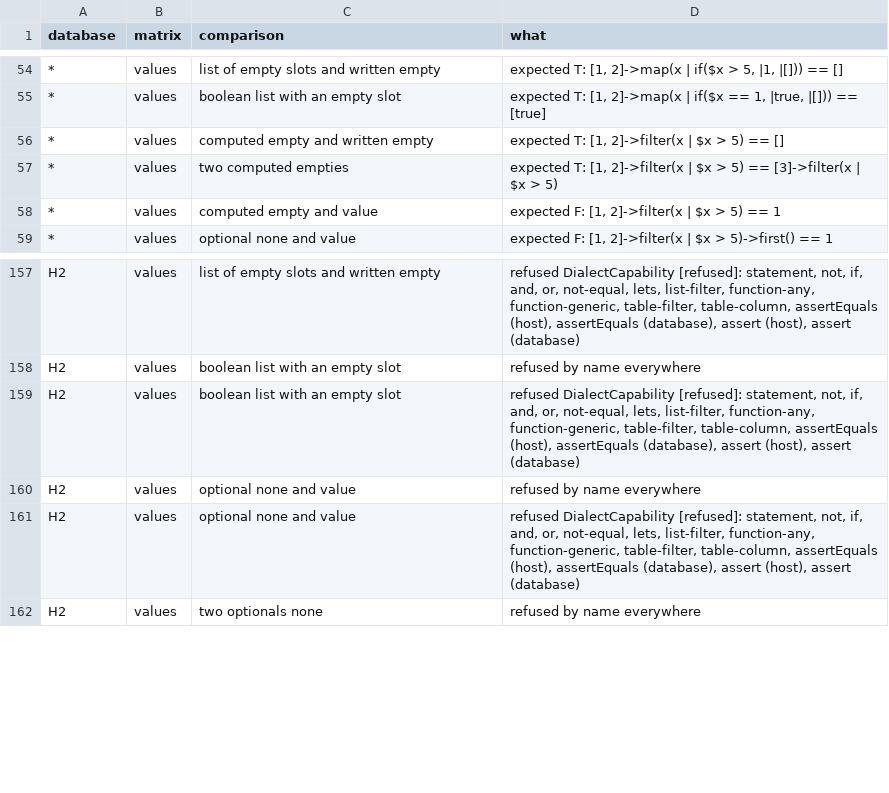
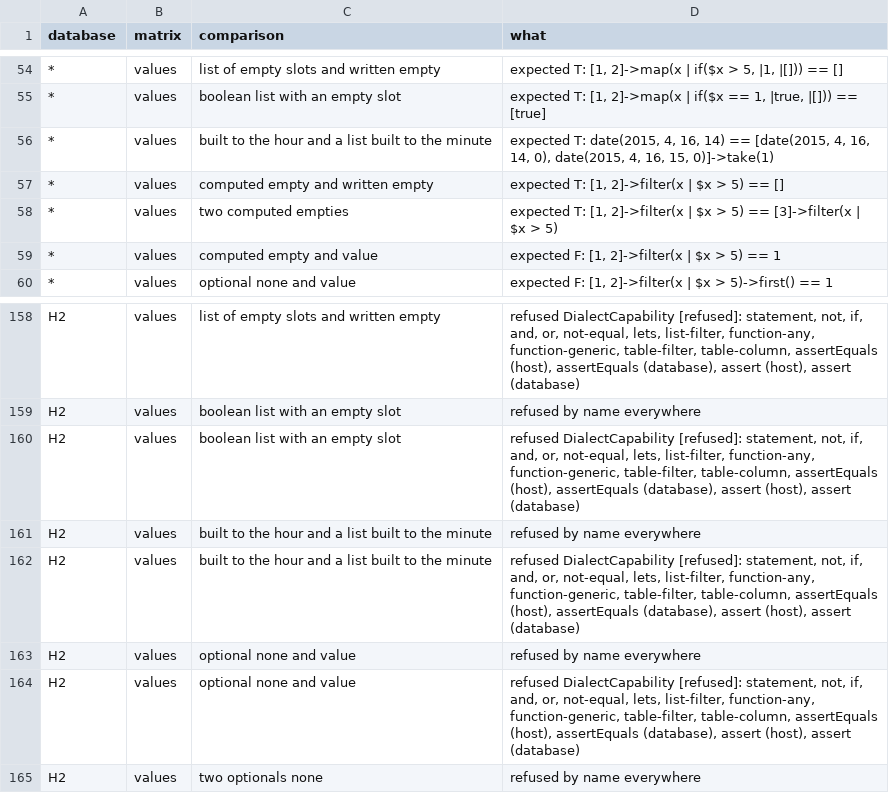
Before and after one commit to neema2/legend-lite, a TSV file: tools/equality-measure/positions-baseline.tsv, drawn as a sheet; only a part is shown, gaps mark what is left out; the diff names each change by its address in the sheet, - before the commit and + after, or states it on an @@ line.

```diff
--- a/tools/equality-measure/positions-baseline.tsv
+++ b/tools/equality-measure/positions-baseline.tsv
+row 56: * | values | built to the hour and a list built to the minute | expected T: date(2015, 4, 16, 14) == [date(2015, 4, 16, 14, 0), date(2015, 4, 16, 15, 0)]->take(1)
+row 161: H2 | values | built to the hour and a list built to the minute | refused by name everywhere
+row 162: H2 | values | built to the hour and a list built to the minute | refused DialectCapability [refused]: statement, not, if, and, or, not-equal, lets, list-filter, function-any, function-generic, table-filter, table-column, assertEquals (host), assertEquals (database), assert (host), assert (database)
```
Also changed, not shown: 3 other files.
